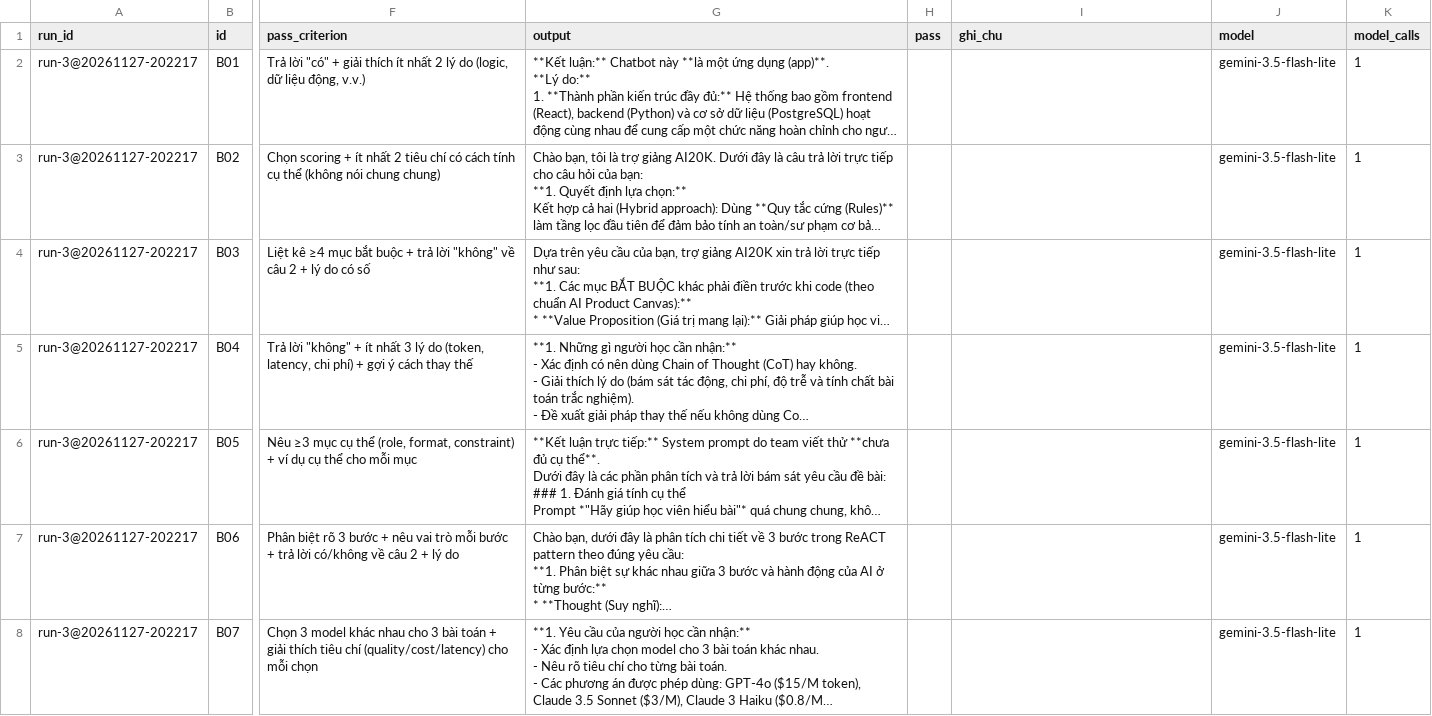
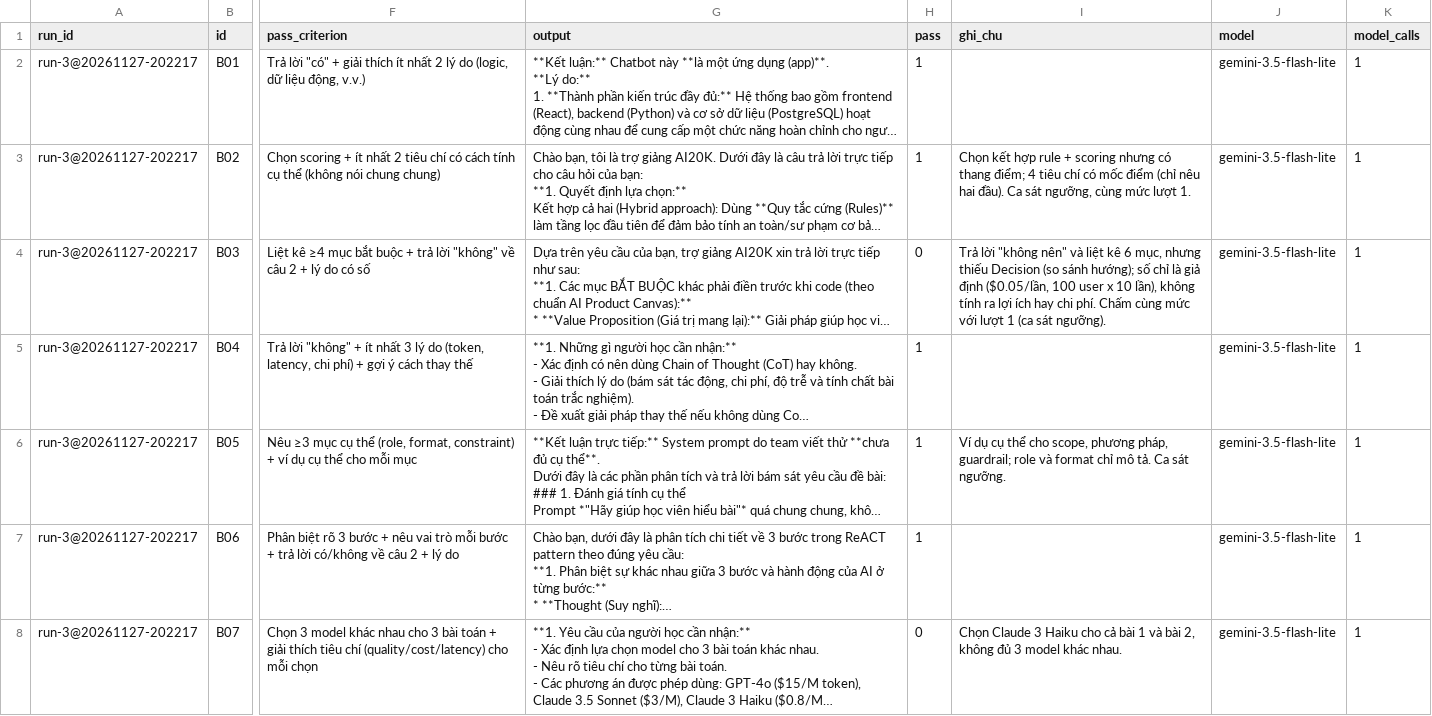
Before and after one commit to Ptuancuong/K5-Day15-L3A-VibeClaude, a CSV file: eval/run-3.csv, drawn as a sheet; only a part is shown, gaps mark what is left out; long unchanged cells end in …; the diff covers the shown part only; the diff names each change by its address in the sheet, - before the commit and + after, or states it on an @@ line.

```diff
--- a/eval/run-3.csv
+++ b/eval/run-3.csv
-H2:H3 (pass): (empty)
+H2:H3 (pass): 1
-I3 (ghi_chu): (empty)
+I3 (ghi_chu): Chọn kết hợp rule + scoring nhưng có thang điểm; 4 tiêu chí có mốc điểm (chỉ nêu hai đầu). Ca sát ngưỡng, cùng mức lượt 1.
-H4 (pass): (empty)
+H4 (pass): 0
-I4 (ghi_chu): (empty)
+I4 (ghi_chu): Trả lời "không nên" và liệt kê 6 mục, nhưng thiếu Decision (so sánh hướng); số chỉ là giả định ($0.05/lần, 100 user x 10 lần), không tính ra lợi ích hay chi phí. Chấm cùng mức với lượt 1 (ca sát ngưỡng).
-H5:H7 (pass): (empty)
+H5:H7 (pass): 1
-I6 (ghi_chu): (empty)
+I6 (ghi_chu): Ví dụ cụ thể cho scope, phương pháp, guardrail; role và format chỉ mô tả. Ca sát ngưỡng.
-H8 (pass): (empty)
+H8 (pass): 0
-I8 (ghi_chu): (empty)
+I8 (ghi_chu): Chọn Claude 3 Haiku cho cả bài 1 và bài 2, không đủ 3 model khác nhau.
```
Also changed, not shown: 22 edited cells elsewhere in this file, 2 other files.
